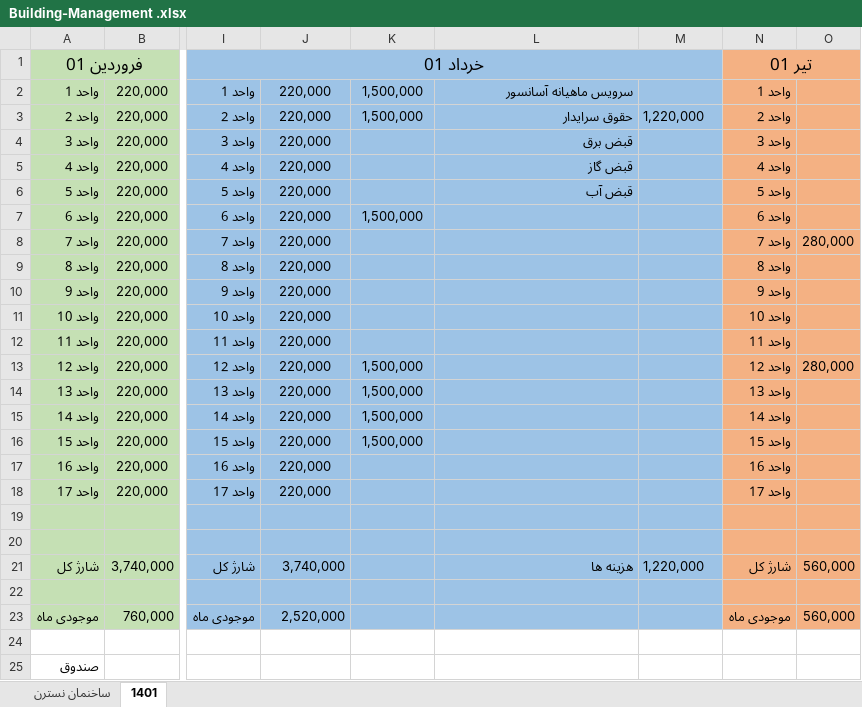
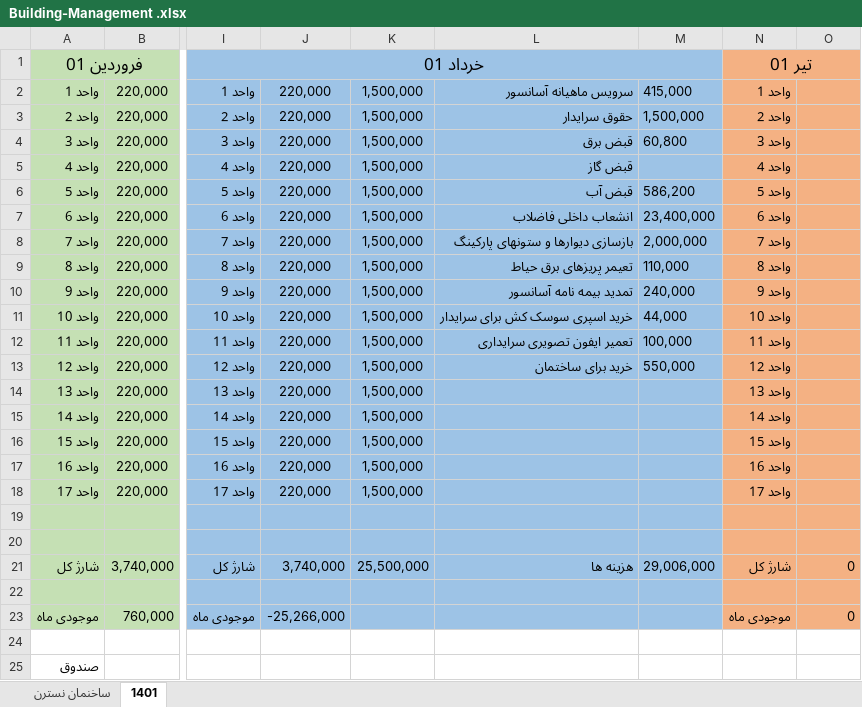
Before and after one commit to alizadeh-mohsen/Buikding-Management, an Excel workbook: Building-Management .xlsx, sheet 1401, drawn as a sheet; only a part is shown, gaps mark what is left out; values as stored, in another font and other column widths than the file's, no borders; the diff names each change by its address in the sheet, - before the commit and + after, or states it on an @@ line.

Commit message:
update
up

```diff
--- a/Building-Management .xlsx (sheet 1401)
+++ b/Building-Management .xlsx (sheet 1401)
-M2: (empty)
+M2: 415,000
-M3: 1,220,000
+M3: 1,500,000
-K4:K6: (empty)
+K4:K6: 1,500,000
-M4: (empty)
+M4: 60,800
-M6: (empty)
+M6: 586,200
-L7: (empty)
+L7: انشعاب داخلی فاضلاب
-M7: (empty)
+M7: 23,400,000
-K8:K12: (empty)
+K8:K12: 1,500,000
-L8: (empty)
+L8: بازسازی دیوارها و ستونهای پارکینگ
-M8: (empty)
+M8: 2,000,000
-O8: 280,000
+O8: (empty)
-L9: (empty)
+L9: تعیمر پریزهای برق حیاط
-M9: (empty)
+M9: 110,000
-L10: (empty)
+L10: تمدید بیمه نامه آسانسور
-M10: (empty)
+M10: 240,000
-L11: (empty)
+L11: خرید اسپری سوسک کش برای سرایدار
-M11: (empty)
+M11: 44,000
-L12: (empty)
+L12: تعمیر ایفون تصویری سرایداری
-M12: (empty)
+M12: 100,000
-L13: (empty)
+L13: خرید برای ساختمان
-M13: (empty)
+M13: 550,000
-O13: 280,000
+O13: (empty)
-K17:K18: (empty)
+K17:K18: 1,500,000
-K21: (empty)
+K21: 25,500,000
-M21: 1,220,000
+M21: 29,006,000
-O21: 560,000
+O21: 0
-J23: 2,520,000
+J23: -25,266,000
-O23: 560,000
+O23: 0
```
